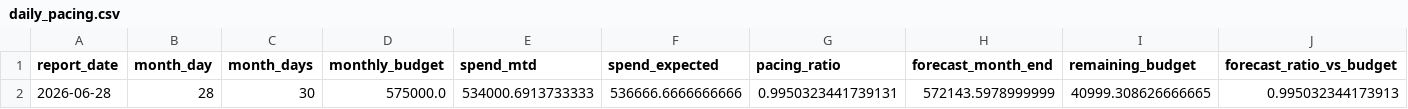
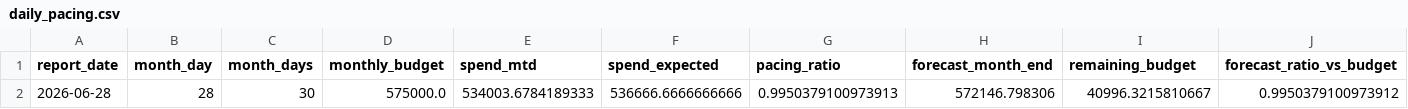
Before and after one commit to attilabirtha/a2t.ro, a CSV file: data/output/daily_pacing.csv, drawn as a sheet.

```diff
--- a/data/output/daily_pacing.csv
+++ b/data/output/daily_pacing.csv
@@ -1,2 +1,2 @@
 report_date,month_day,month_days,monthly_budget,spend_mtd,spend_expected,pacing_ratio,forecast_month_end,remaining_budget,forecast_ratio_vs_budget
-2026-06-28,28,30,575000.0,534000.6913733333,536666.6666666666,0.9950323441739131,572143.5978999999,40999.308626666665,0.995032344173913
+2026-06-28,28,30,575000.0,534003.6784189333,536666.6666666666,0.9950379100973913,572146.798306,40996.3215810667,0.9950379100973912
```
Also changed, not shown: data/output/campaign_recommendations.csv, data/output/category_summary.csv, 6 other files.
